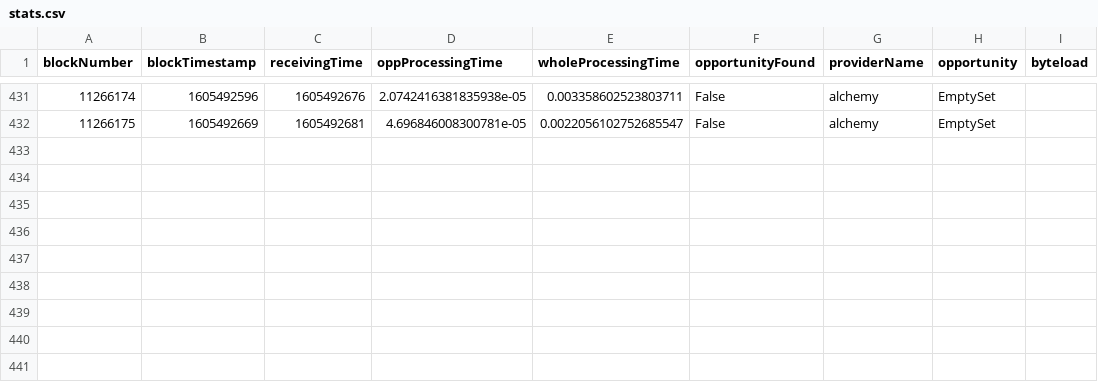
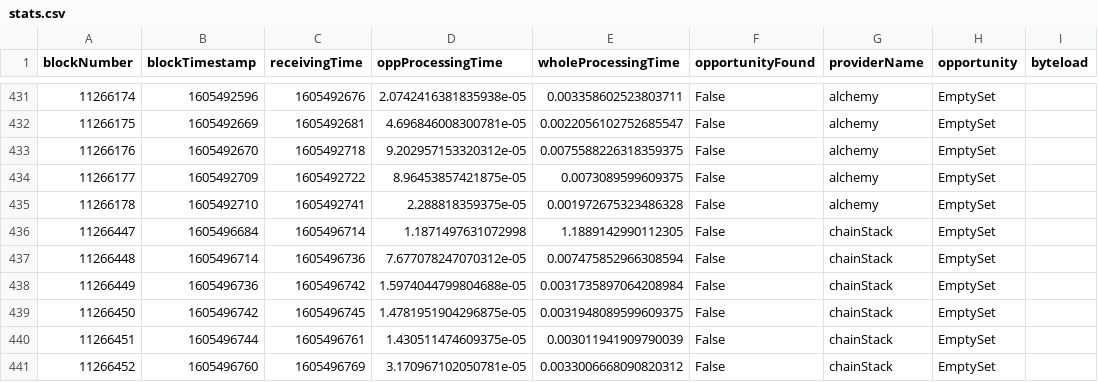
Before and after one commit to halo3mic/mosquito, a CSV file: logs/stats.csv, drawn as a sheet; only a part is shown, gaps mark what is left out; the diff names each change by its address in the sheet, - before the commit and + after, or states it on an @@ line.

Commit message:
Added ChainStack node

```diff
--- a/logs/stats.csv
+++ b/logs/stats.csv
+row 433: 11266176 | 1605492670 | 1605492718 | 9.202957153320312e-05 | 0.0075588226318359375 | False | alchemy | EmptySet
+row 434: 11266177 | 1605492709 | 1605492722 | 8.96453857421875e-05 | 0.0073089599609375 | False | alchemy | EmptySet
+row 435: 11266178 | 1605492710 | 1605492741 | 2.288818359375e-05 | 0.001972675323486328 | False | alchemy | EmptySet
+row 436: 11266447 | 1605496684 | 1605496714 | 1.1871497631072998 | 1.1889142990112305 | False | chainStack | EmptySet
+row 437: 11266448 | 1605496714 | 1605496736 | 7.677078247070312e-05 | 0.007475852966308594 | False | chainStack | EmptySet
+row 438: 11266449 | 1605496736 | 1605496742 | 1.5974044799804688e-05 | 0.0031735897064208984 | False | chainStack | EmptySet
+row 439: 11266450 | 1605496742 | 1605496745 | 1.4781951904296875e-05 | 0.0031948089599609375 | False | chainStack | EmptySet
+row 440: 11266451 | 1605496744 | 1605496761 | 1.430511474609375e-05 | 0.003011941909790039 | False | chainStack | EmptySet
+row 441: 11266452 | 1605496760 | 1605496769 | 3.170967102050781e-05 | 0.0033006668090820312 | False | chainStack | EmptySet
```
Also changed, not shown: 7 other files.
